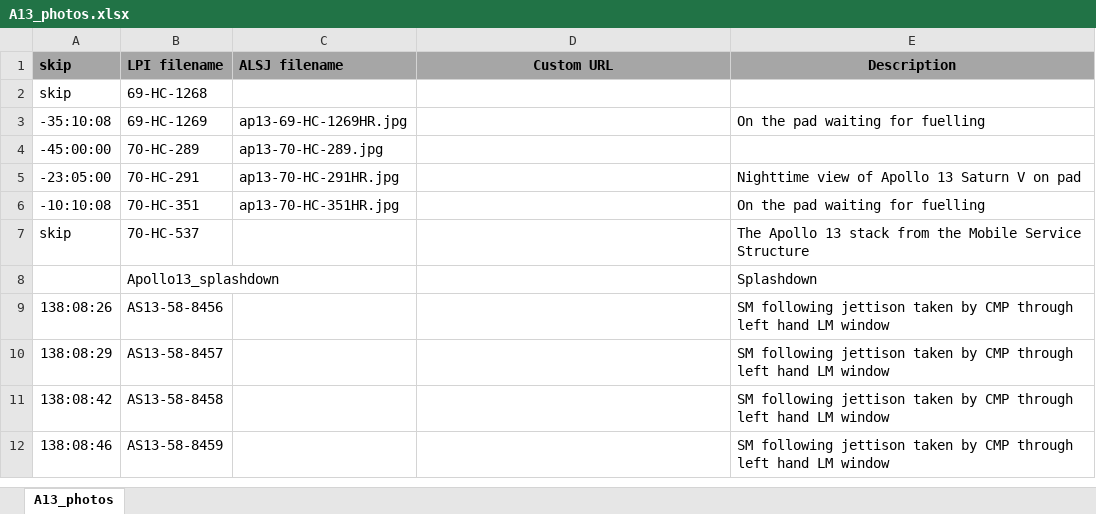
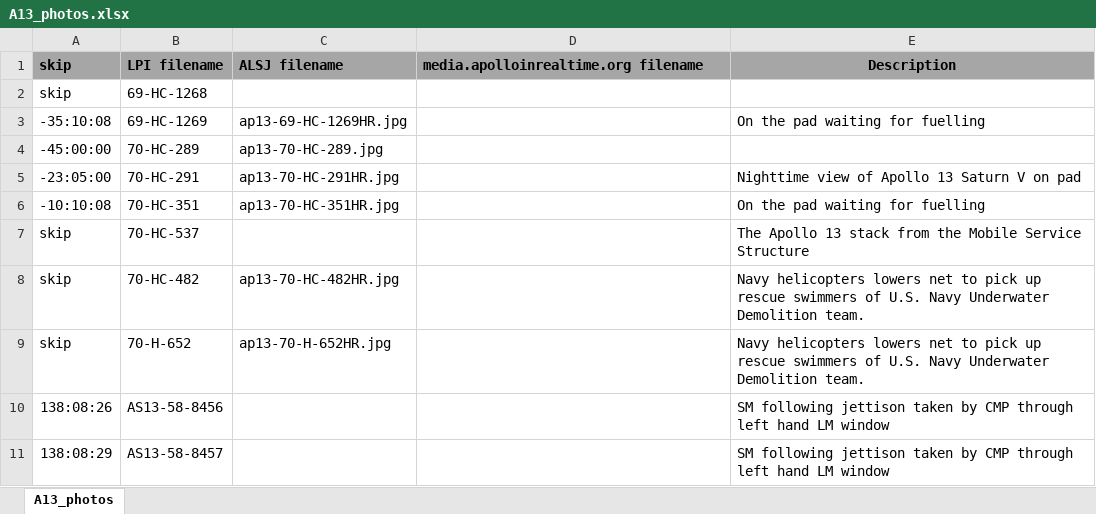
Before and after one commit to bfeist/Apollo_13, an Excel workbook: MISSION_DATA/A13_photos.xlsx, sheet A13_photos, drawn as a sheet; only a part is shown; the shorter side is filled out with more unchanged rows; values as stored, in another font and other column widths than the file's, no borders; removed rows and columns are numbered as before the commit, all else as after; the diff covers the shown part only; the diff names each change by its address in the sheet, - before the commit and + after, or states it on an @@ line.

Commit message:
Added splashdown photography Fixed bug when "now" was before first utterance

```diff
--- a/MISSION_DATA/A13_photos.xlsx (sheet A13_photos)
+++ b/MISSION_DATA/A13_photos.xlsx (sheet A13_photos)
-D1: Custom URL
+D1: media.apolloinrealtime.org filename
-D1 alignment: center
+D1 alignment: left
-row 8:  | Apollo13_splashdown |  |  | Splashdown
+row 8: skip | 70-HC-482 | ap13-70-HC-482HR.jpg |  | Navy helicopters lowers net to pick up rescue swimmers of U.S. Navy Underwater Demolition team.
+row 9: skip | 70-H-652 | ap13-70-H-652HR.jpg |  | Navy helicopters lowers net to pick up rescue swimmers of U.S. Navy Underwater Demolition team.
```
Also changed, not shown: 21 added rows and 5 removed rows elsewhere in this sheet, 14 other files.
